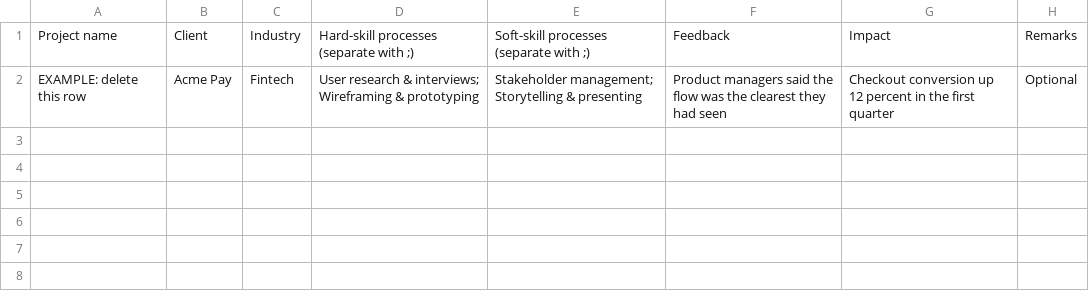
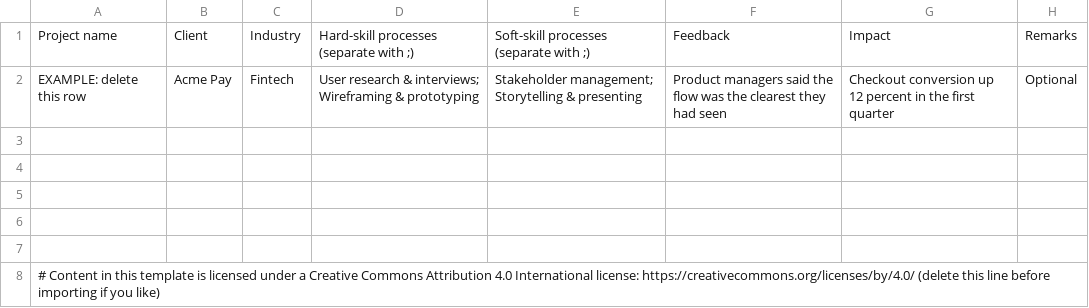
Before and after one commit to designsbyamit/AlphaVector, a CSV file: alphavector-site/public/downloads/alphavector-project-log-template.csv, drawn as a sheet.

```diff
--- a/alphavector-site/public/downloads/alphavector-project-log-template.csv
+++ b/alphavector-site/public/downloads/alphavector-project-log-template.csv
@@ -2 +2,7 @@ Project name,Client,Industry,Hard-skill processes (separate with ;),Soft-skill p
 EXAMPLE: delete this row,Acme Pay,Fintech,User research & interviews; Wireframing & prototyping,Stakeholder management; Storytelling & presenting,"Product managers said the flow was the clearest they had seen","Checkout conversion up 12 percent in the first quarter",Optional
+,,,,,,,
+,,,,,,,
+,,,,,,,
+,,,,,,,
+,,,,,,,
+# Content in this template is licensed under a Creative Commons Attribution 4.0 International license: https://creativecommons.org/licenses/by/4.0/ (delete this line before importing if you like),,,,,,,
```
Also changed, not shown: 13 other files.
